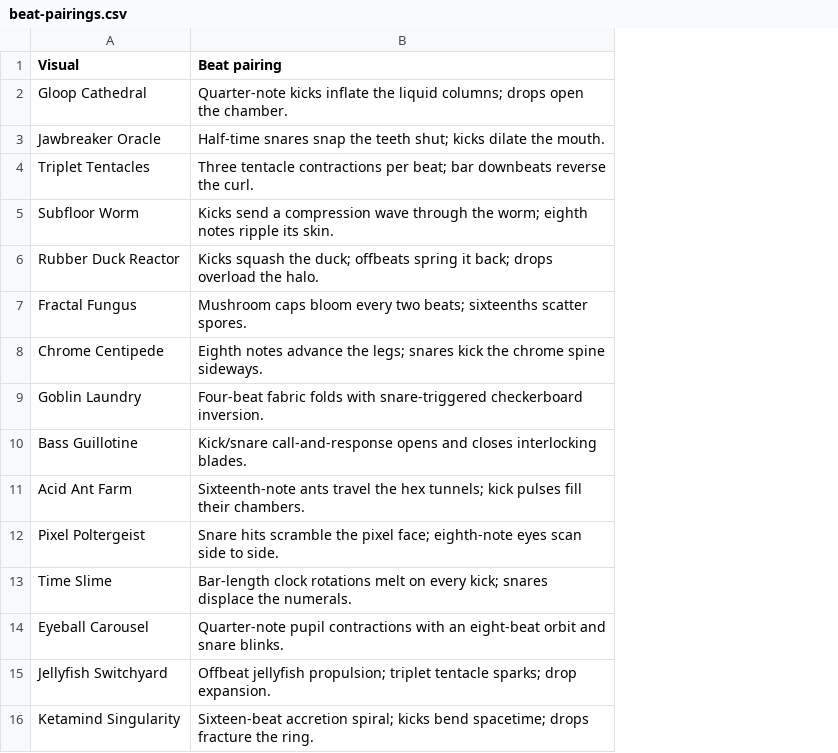
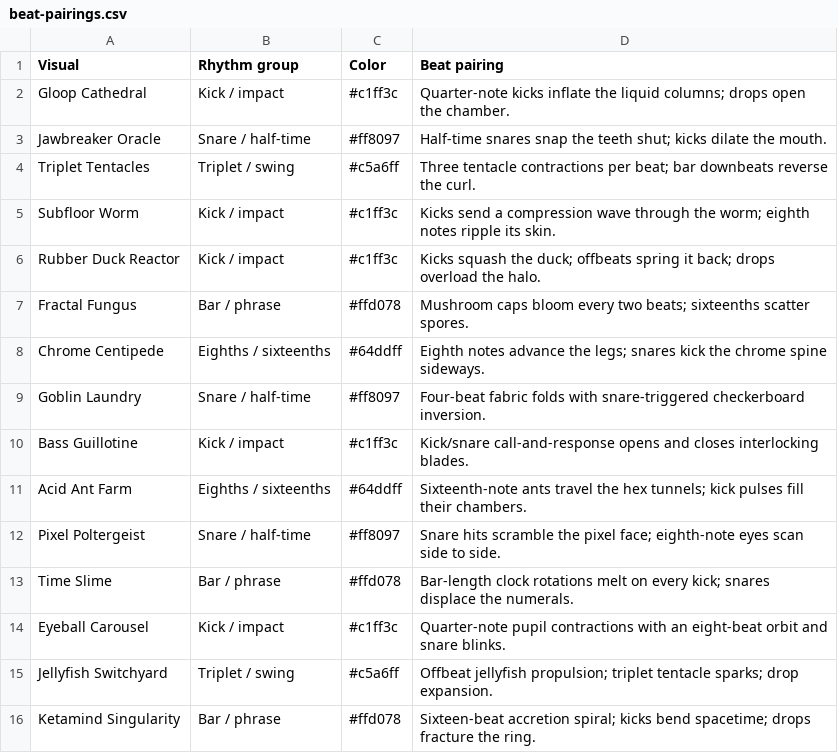
Before and after one commit to logan295/vault.wav, a CSV file: public/ketamind/beat-pairings.csv, drawn as a sheet; the diff names each change by its address in the sheet, - before the commit and + after, or states it on an @@ line.

Commit message:
Organize Ketamind rhythms and add optional Mornye metadata connector

```diff
--- a/public/ketamind/beat-pairings.csv
+++ b/public/ketamind/beat-pairings.csv
+column B (Rhythm group), rows 2-16: Kick / impact | Snare / half-time | Triplet / swing | Kick / impact | Kick / impact | Bar / phrase | Eighths / sixteenths | Snare / half-time | Kick / impact | Eighths / sixteenths | Snare / half-time | Bar / phrase | Kick / impact | Triplet / swing | Bar / phrase
+column C (Color), rows 2-16: #c1ff3c | #ff8097 | #c5a6ff | #c1ff3c | #c1ff3c | #ffd078 | #64ddff | #ff8097 | #c1ff3c | #64ddff | #ff8097 | #ffd078 | #c1ff3c | #c5a6ff | #ffd078
```
Also changed, not shown: public/ketamind-2/beat-pairings.csv, 42 other files.
